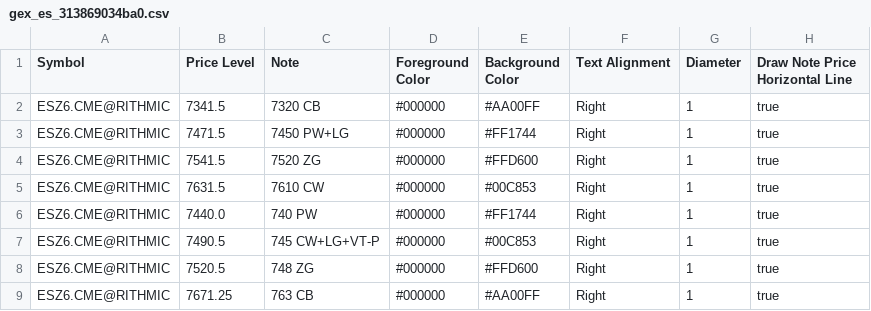
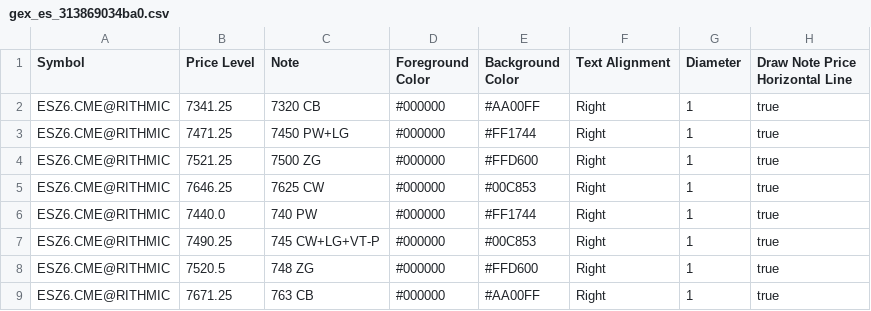
Before and after one commit to trading4life20-code/gex-levels, a CSV file: gex_es_313869034ba0.csv, drawn as a sheet.

Commit message:
update gex_es_313869034ba0.csv

```diff
--- a/gex_es_313869034ba0.csv
+++ b/gex_es_313869034ba0.csv
@@ -1,8 +1,8 @@
 Symbol,Price Level,Note,Foreground Color,Background Color,Text Alignment,Diameter,Draw Note Price Horizontal Line
-ESZ6.CME@RITHMIC,7341.5,7320 CB,#000000,#AA00FF,Right,1,true
-ESZ6.CME@RITHMIC,7471.5,7450 PW+LG,#000000,#FF1744,Right,1,true
-ESZ6.CME@RITHMIC,7541.5,7520 ZG,#000000,#FFD600,Right,1,true
-ESZ6.CME@RITHMIC,7631.5,7610 CW,#000000,#00C853,Right,1,true
+ESZ6.CME@RITHMIC,7341.25,7320 CB,#000000,#AA00FF,Right,1,true
+ESZ6.CME@RITHMIC,7471.25,7450 PW+LG,#000000,#FF1744,Right,1,true
+ESZ6.CME@RITHMIC,7521.25,7500 ZG,#000000,#FFD600,Right,1,true
+ESZ6.CME@RITHMIC,7646.25,7625 CW,#000000,#00C853,Right,1,true
 ESZ6.CME@RITHMIC,7440.0,740 PW,#000000,#FF1744,Right,1,true
-ESZ6.CME@RITHMIC,7490.5,745 CW+LG+VT-P,#000000,#00C853,Right,1,true
+ESZ6.CME@RITHMIC,7490.25,745 CW+LG+VT-P,#000000,#00C853,Right,1,true
 ESZ6.CME@RITHMIC,7520.5,748 ZG,#000000,#FFD600,Right,1,true
```
